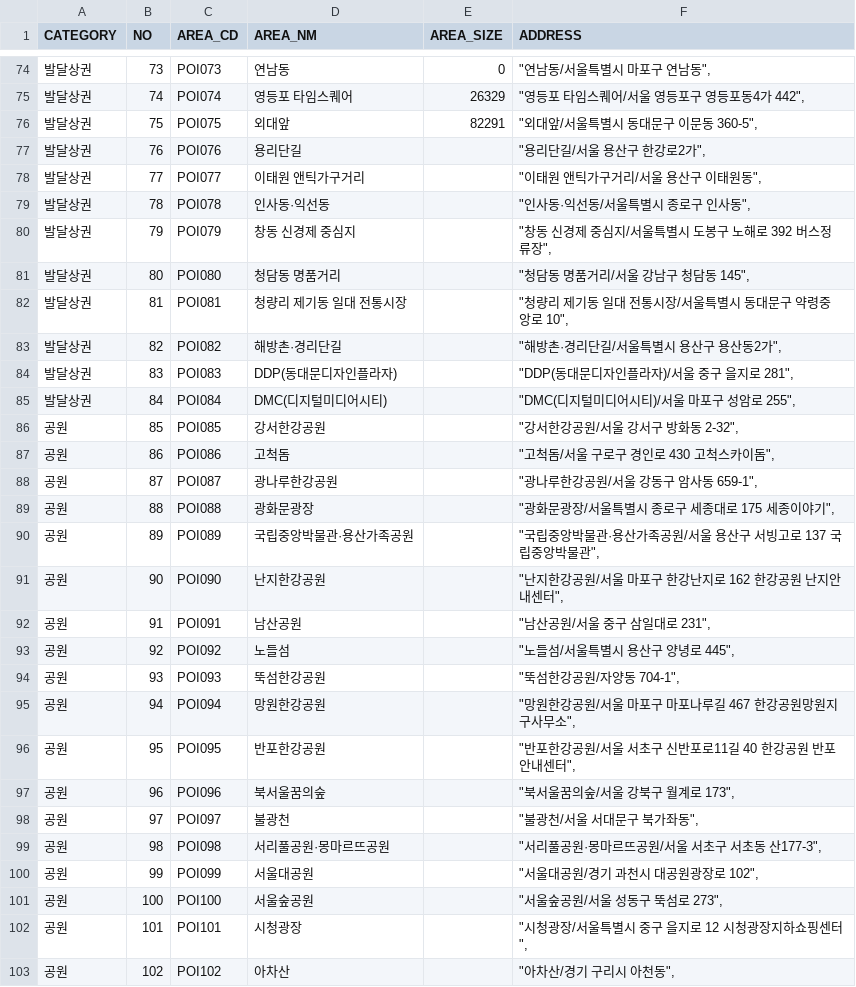
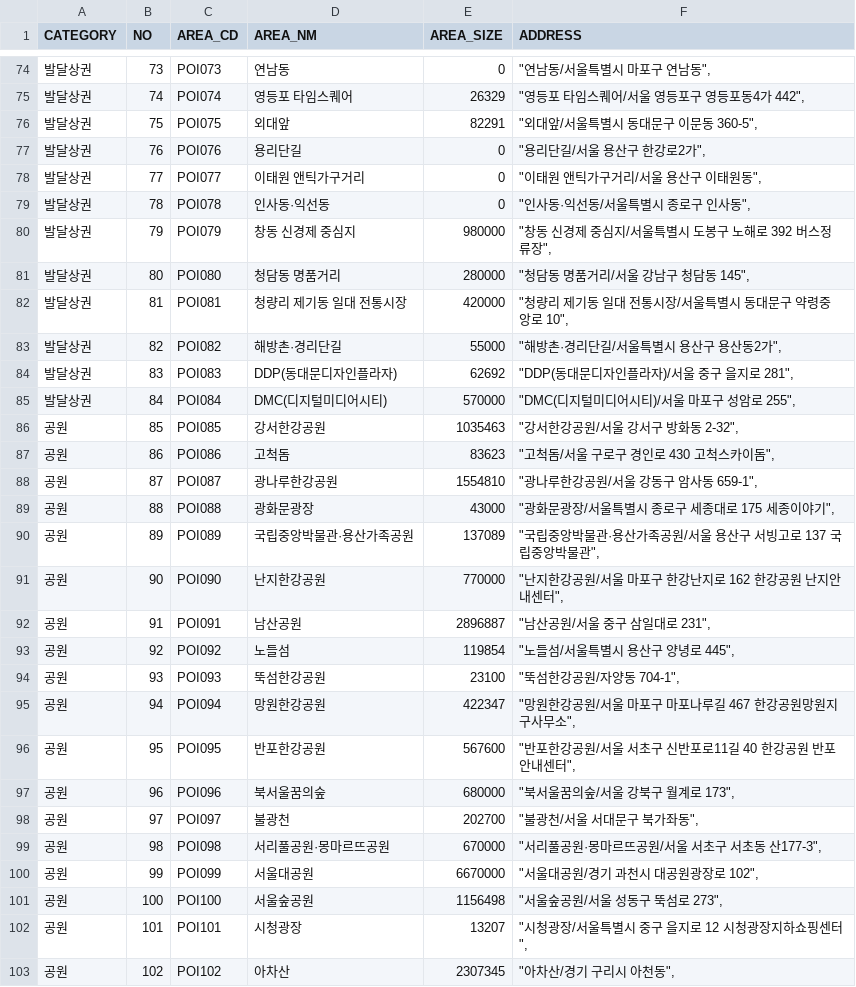
Before and after one commit to sw8744/Prophet, a CSV file: places.csv, drawn as a sheet; only a part is shown, gaps mark what is left out; the diff covers the shown part only.

Commit message:
update place data

```diff
--- a/places.csv
+++ b/places.csv
@@ -76,28 +76,28 @@
 발달상권,75,POI075,외대앞,82291,"""외대앞/서울특별시 동대문구 이문동 360-5"","
-발달상권,76,POI076,용리단길,,"""용리단길/서울 용산구 한강로2가"","
-발달상권,77,POI077,이태원 앤틱가구거리,,"""이태원 앤틱가구거리/서울 용산구 이태원동"","
-발달상권,78,POI078,인사동·익선동,,"""인사동·익선동/서울특별시 종로구 인사동"","
-발달상권,79,POI079,창동 신경제 중심지,,"""창동 신경제 중심지/서울특별시 도봉구 노해로 392 버스정류장"","
-발달상권,80,POI080,청담동 명품거리,,"""청담동 명품거리/서울 강남구 청담동 145"","
-발달상권,81,POI081,청량리 제기동 일대 전통시장,,"""청량리 제기동 일대 전통시장/서울특별시 동대문구 약령중앙로 10"","
-발달상권,82,POI082,해방촌·경리단길,,"""해방촌·경리단길/서울특별시 용산구 용산동2가"","
-발달상권,83,POI083,DDP(동대문디자인플라자),,"""DDP(동대문디자인플라자)/서울 중구 을지로 281"","
-발달상권,84,POI084,DMC(디지털미디어시티),,"""DMC(디지털미디어시티)/서울 마포구 성암로 255"","
-공원,85,POI085,강서한강공원,,"""강서한강공원/서울 강서구 방화동 2-32"","
-공원,86,POI086,고척돔,,"""고척돔/서울 구로구 경인로 430 고척스카이돔"","
-공원,87,POI087,광나루한강공원,,"""광나루한강공원/서울 강동구 암사동 659-1"","
-공원,88,POI088,광화문광장,,"""광화문광장/서울특별시 종로구 세종대로 175 세종이야기"","
-공원,89,POI089,국립중앙박물관·용산가족공원,,"""국립중앙박물관·용산가족공원/서울 용산구 서빙고로 137 국립중앙박물관"","
-공원,90,POI090,난지한강공원,,"""난지한강공원/서울 마포구 한강난지로 162 한강공원 난지안내센터"","
-공원,91,POI091,남산공원,,"""남산공원/서울 중구 삼일대로 231"","
-공원,92,POI092,노들섬,,"""노들섬/서울특별시 용산구 양녕로 445"","
-공원,93,POI093,뚝섬한강공원,,"""뚝섬한강공원/자양동 704-1"","
-공원,94,POI094,망원한강공원,,"""망원한강공원/서울 마포구 마포나루길 467 한강공원망원지구사무소"","
-공원,95,POI095,반포한강공원,,"""반포한강공원/서울 서초구 신반포로11길 40 한강공원 반포 안내센터"","
-공원,96,POI096,북서울꿈의숲,,"""북서울꿈의숲/서울 강북구 월계로 173"","
-공원,97,POI097,불광천,,"""불광천/서울 서대문구 북가좌동"","
-공원,98,POI098,서리풀공원·몽마르뜨공원,,"""서리풀공원·몽마르뜨공원/서울 서초구 서초동 산177-3"","
-공원,99,POI099,서울대공원,,"""서울대공원/경기 과천시 대공원광장로 102"","
-공원,100,POI100,서울숲공원,,"""서울숲공원/서울 성동구 뚝섬로 273"","
-공원,101,POI101,시청광장,,"""시청광장/서울특별시 중구 을지로 12 시청광장지하쇼핑센터"","
-공원,102,POI102,아차산,,"""아차산/경기 구리시 아천동"","
+발달상권,76,POI076,용리단길,0,"""용리단길/서울 용산구 한강로2가"","
+발달상권,77,POI077,이태원 앤틱가구거리,0,"""이태원 앤틱가구거리/서울 용산구 이태원동"","
+발달상권,78,POI078,인사동·익선동,0,"""인사동·익선동/서울특별시 종로구 인사동"","
+발달상권,79,POI079,창동 신경제 중심지,980000,"""창동 신경제 중심지/서울특별시 도봉구 노해로 392 버스정류장"","
+발달상권,80,POI080,청담동 명품거리,280000,"""청담동 명품거리/서울 강남구 청담동 145"","
+발달상권,81,POI081,청량리 제기동 일대 전통시장,420000,"""청량리 제기동 일대 전통시장/서울특별시 동대문구 약령중앙로 10"","
+발달상권,82,POI082,해방촌·경리단길,55000,"""해방촌·경리단길/서울특별시 용산구 용산동2가"","
+발달상권,83,POI083,DDP(동대문디자인플라자),62692,"""DDP(동대문디자인플라자)/서울 중구 을지로 281"","
+발달상권,84,POI084,DMC(디지털미디어시티),570000,"""DMC(디지털미디어시티)/서울 마포구 성암로 255"","
+공원,85,POI085,강서한강공원,1035463,"""강서한강공원/서울 강서구 방화동 2-32"","
+공원,86,POI086,고척돔,83623,"""고척돔/서울 구로구 경인로 430 고척스카이돔"","
+공원,87,POI087,광나루한강공원,1554810,"""광나루한강공원/서울 강동구 암사동 659-1"","
+공원,88,POI088,광화문광장,43000,"""광화문광장/서울특별시 종로구 세종대로 175 세종이야기"","
+공원,89,POI089,국립중앙박물관·용산가족공원,137089,"""국립중앙박물관·용산가족공원/서울 용산구 서빙고로 137 국립중앙박물관"","
+공원,90,POI090,난지한강공원,770000,"""난지한강공원/서울 마포구 한강난지로 162 한강공원 난지안내센터"","
+공원,91,POI091,남산공원,2896887,"""남산공원/서울 중구 삼일대로 231"","
+공원,92,POI092,노들섬,119854,"""노들섬/서울특별시 용산구 양녕로 445"","
+공원,93,POI093,뚝섬한강공원,23100,"""뚝섬한강공원/자양동 704-1"","
+공원,94,POI094,망원한강공원,422347,"""망원한강공원/서울 마포구 마포나루길 467 한강공원망원지구사무소"","
+공원,95,POI095,반포한강공원,567600,"""반포한강공원/서울 서초구 신반포로11길 40 한강공원 반포 안내센터"","
+공원,96,POI096,북서울꿈의숲,680000,"""북서울꿈의숲/서울 강북구 월계로 173"","
+공원,97,POI097,불광천,202700,"""불광천/서울 서대문구 북가좌동"","
+공원,98,POI098,서리풀공원·몽마르뜨공원,670000,"""서리풀공원·몽마르뜨공원/서울 서초구 서초동 산177-3"","
+공원,99,POI099,서울대공원,6670000,"""서울대공원/경기 과천시 대공원광장로 102"","
+공원,100,POI100,서울숲공원,1156498,"""서울숲공원/서울 성동구 뚝섬로 273"","
+공원,101,POI101,시청광장,13207,"""시청광장/서울특별시 중구 을지로 12 시청광장지하쇼핑센터"","
+공원,102,POI102,아차산,2307345,"""아차산/경기 구리시 아천동"","
```
Also changed, not shown: 11 edited cells elsewhere in this file.
